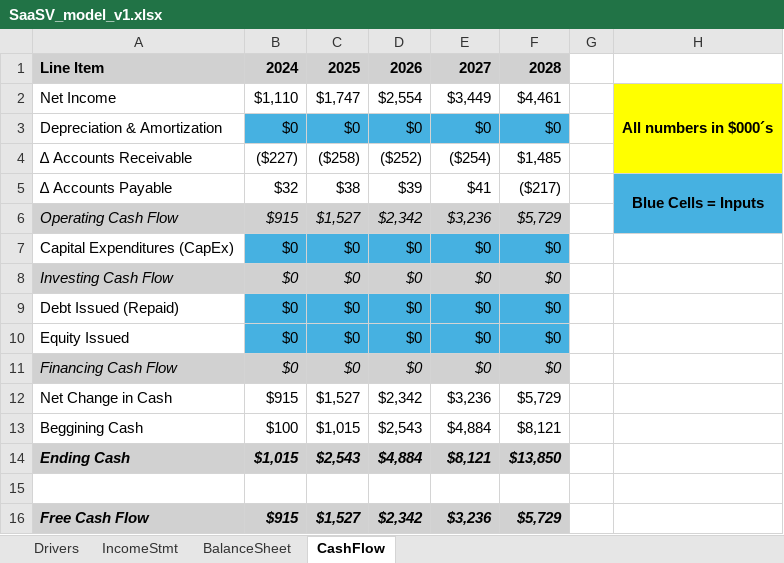
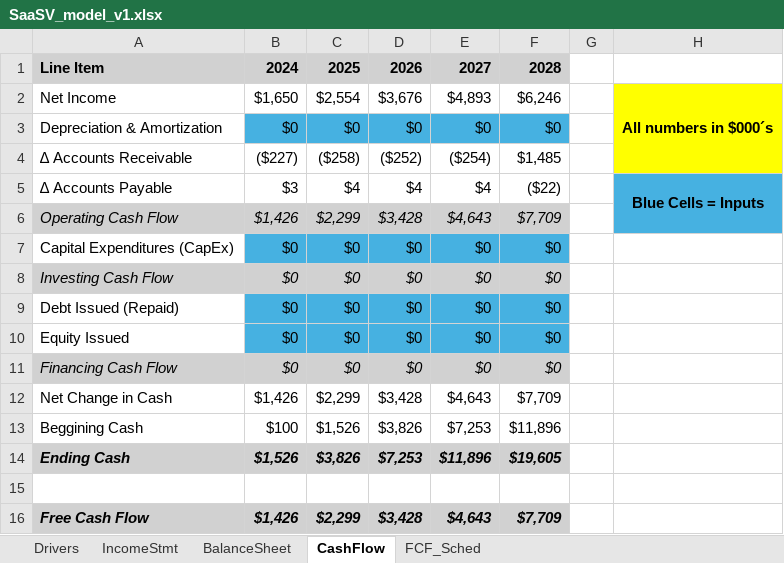
Before and after one commit to lucasdurann/quant-summer-2025, an Excel workbook: SaaSV/SaaSV_model_v1.xlsx, sheet CashFlow, drawn as a sheet; values as stored, in another font and other column widths than the file's, no borders; the diff names each change by its address in the sheet, - before the commit and + after, or states it on an @@ line.

```diff
--- a/SaaSV/SaaSV_model_v1.xlsx (sheet CashFlow)
+++ b/SaaSV/SaaSV_model_v1.xlsx (sheet CashFlow)
+sheet tab: FCF_Sched
-B2: $1,110
+B2: $1,650
-C2: $1,747
+C2: $2,554
-D2: $2,554
+D2: $3,676
-E2: $3,449
+E2: $4,893
-F2: $4,461
+F2: $6,246
-B5: $32
+B5: $3
-C5: $38
+C5: $4
-D5: $39
+D5: $4
-E5: $41
+E5: $4
-F5: ($217)
+F5: ($22)
-B6: $915
+B6: $1,426
-C6: $1,527
+C6: $2,299
-D6: $2,342
+D6: $3,428
-E6: $3,236
+E6: $4,643
-F6: $5,729
+F6: $7,709
-B12: $915
+B12: $1,426
-C12: $1,527
+C12: $2,299
-D12: $2,342
+D12: $3,428
-E12: $3,236
+E12: $4,643
-F12: $5,729
+F12: $7,709
-C13: $1,015
+C13: $1,526
-D13: $2,543
+D13: $3,826
-E13: $4,884
+E13: $7,253
-F13: $8,121
+F13: $11,896
-B14: $1,015
+B14: $1,526
-C14: $2,543
+C14: $3,826
-D14: $4,884
+D14: $7,253
-E14: $8,121
+E14: $11,896
-F14: $13,850
+F14: $19,605
-B16: $915
+B16: $1,426
-C16: $1,527
+C16: $2,299
-D16: $2,342
+D16: $3,428
-E16: $3,236
+E16: $4,643
-F16: $5,729
+F16: $7,709
```
Also changed, not shown: sheet IncomeStmt, sheet BalanceSheet, 1 other file.
